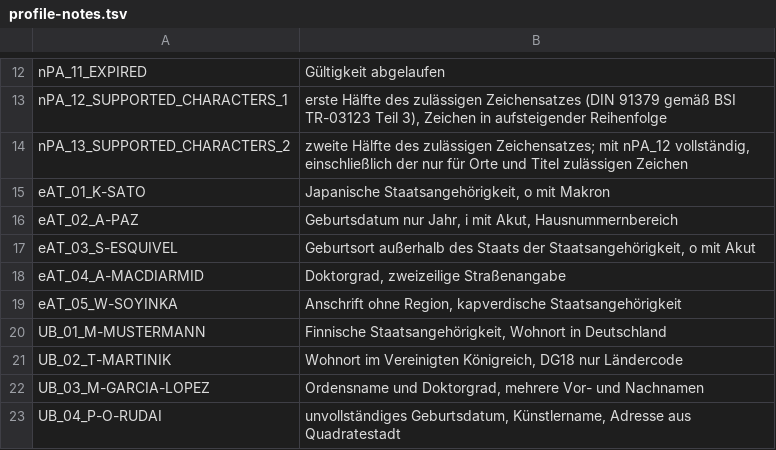
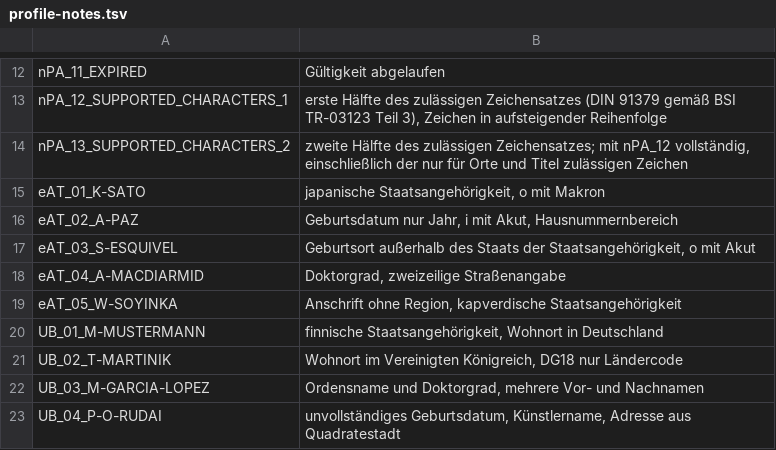
Before and after one commit to PersoSim/PersoSim-Online-Manual, a TSV file: docs/source/_data/profile-notes.tsv, drawn as a sheet; only a part is shown, gaps mark what is left out.

```diff
--- a/docs/source/_data/profile-notes.tsv
+++ b/docs/source/_data/profile-notes.tsv
@@ -14,3 +14,3 @@ nPA_12_SUPPORTED_CHARACTERS_1	erste Hälfte des zulässigen Zeichensatzes (DIN 9
 nPA_13_SUPPORTED_CHARACTERS_2	zweite Hälfte des zulässigen Zeichensatzes; mit nPA_12 vollständig, einschließlich der nur für Orte und Titel zulässigen Zeichen
-eAT_01_K-SATO	Japanische Staatsangehörigkeit, o mit Makron
+eAT_01_K-SATO	japanische Staatsangehörigkeit, o mit Makron
 eAT_02_A-PAZ	Geburtsdatum nur Jahr, i mit Akut, Hausnummernbereich
@@ -19,3 +19,3 @@ eAT_04_A-MACDIARMID	Doktorgrad, zweizeilige Straßenangabe
 eAT_05_W-SOYINKA	Anschrift ohne Region, kapverdische Staatsangehörigkeit
-UB_01_M-MUSTERMANN	Finnische Staatsangehörigkeit, Wohnort in Deutschland
+UB_01_M-MUSTERMANN	finnische Staatsangehörigkeit, Wohnort in Deutschland
 UB_02_T-MARTINIK	Wohnort im Vereinigten Königreich, DG18 nur Ländercode
```
Also changed, not shown: 12 other files.
